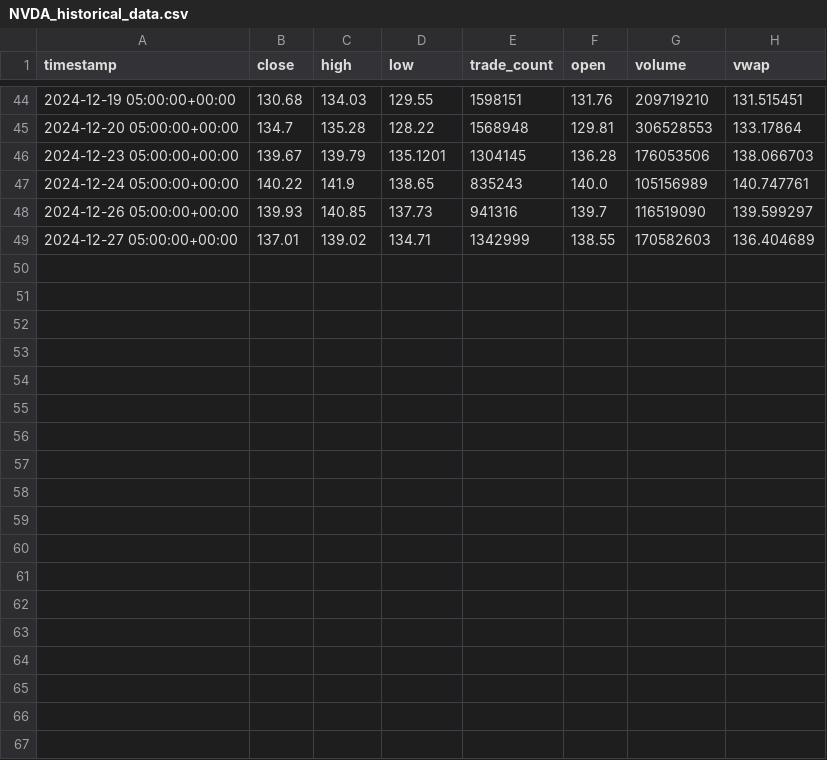
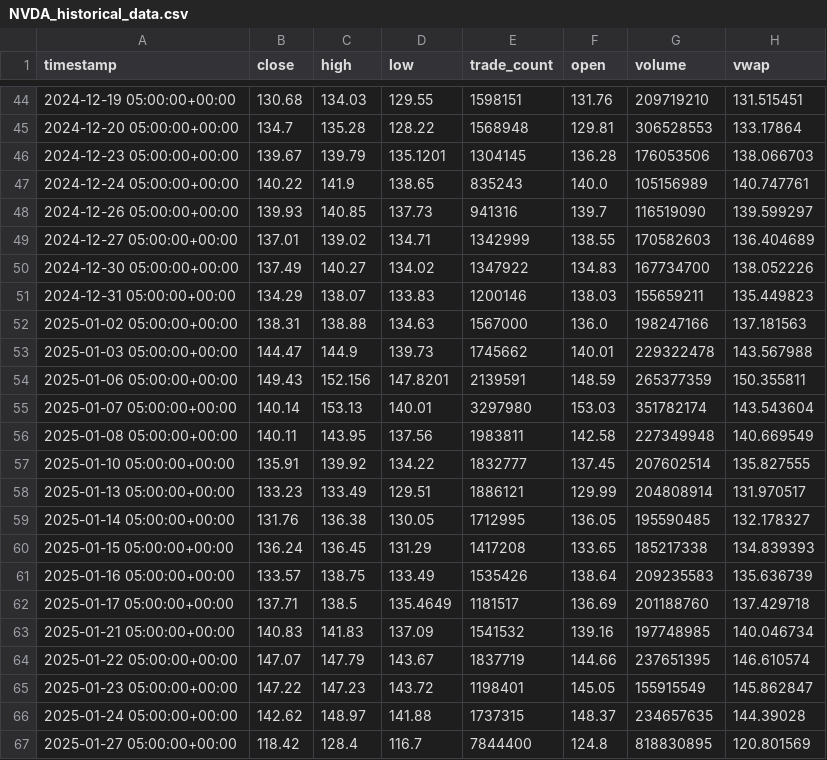
Before and after one commit to daniel13520cs/AlgoTrading, a CSV file: NVDA_historical_data.csv, drawn as a sheet; only a part is shown, gaps mark what is left out.

Commit message:
update historical fetch api

```diff
--- a/NVDA_historical_data.csv
+++ b/NVDA_historical_data.csv
@@ -49 +49,19 @@ timestamp,close,high,low,trade_count,open,volume,vwap
 2024-12-27 05:00:00+00:00,137.01,139.02,134.71,1342999,138.55,170582603,136.404689
+2024-12-30 05:00:00+00:00,137.49,140.27,134.02,1347922,134.83,167734700,138.052226
+2024-12-31 05:00:00+00:00,134.29,138.07,133.83,1200146,138.03,155659211,135.449823
+2025-01-02 05:00:00+00:00,138.31,138.88,134.63,1567000,136.0,198247166,137.181563
+2025-01-03 05:00:00+00:00,144.47,144.9,139.73,1745662,140.01,229322478,143.567988
+2025-01-06 05:00:00+00:00,149.43,152.156,147.8201,2139591,148.59,265377359,150.355811
+2025-01-07 05:00:00+00:00,140.14,153.13,140.01,3297980,153.03,351782174,143.543604
+2025-01-08 05:00:00+00:00,140.11,143.95,137.56,1983811,142.58,227349948,140.669549
+2025-01-10 05:00:00+00:00,135.91,139.92,134.22,1832777,137.45,207602514,135.827555
+2025-01-13 05:00:00+00:00,133.23,133.49,129.51,1886121,129.99,204808914,131.970517
+2025-01-14 05:00:00+00:00,131.76,136.38,130.05,1712995,136.05,195590485,132.178327
+2025-01-15 05:00:00+00:00,136.24,136.45,131.29,1417208,133.65,185217338,134.839393
+2025-01-16 05:00:00+00:00,133.57,138.75,133.49,1535426,138.64,209235583,135.636739
+2025-01-17 05:00:00+00:00,137.71,138.5,135.4649,1181517,136.69,201188760,137.429718
+2025-01-21 05:00:00+00:00,140.83,141.83,137.09,1541532,139.16,197748985,140.046734
+2025-01-22 05:00:00+00:00,147.07,147.79,143.67,1837719,144.66,237651395,146.610574
+2025-01-23 05:00:00+00:00,147.22,147.23,143.72,1198401,145.05,155915549,145.862847
+2025-01-24 05:00:00+00:00,142.62,148.97,141.88,1737315,148.37,234657635,144.39028
+2025-01-27 05:00:00+00:00,118.42,128.4,116.7,7844400,124.8,818830895,120.801569
```
Also changed, not shown: 2 other files.
